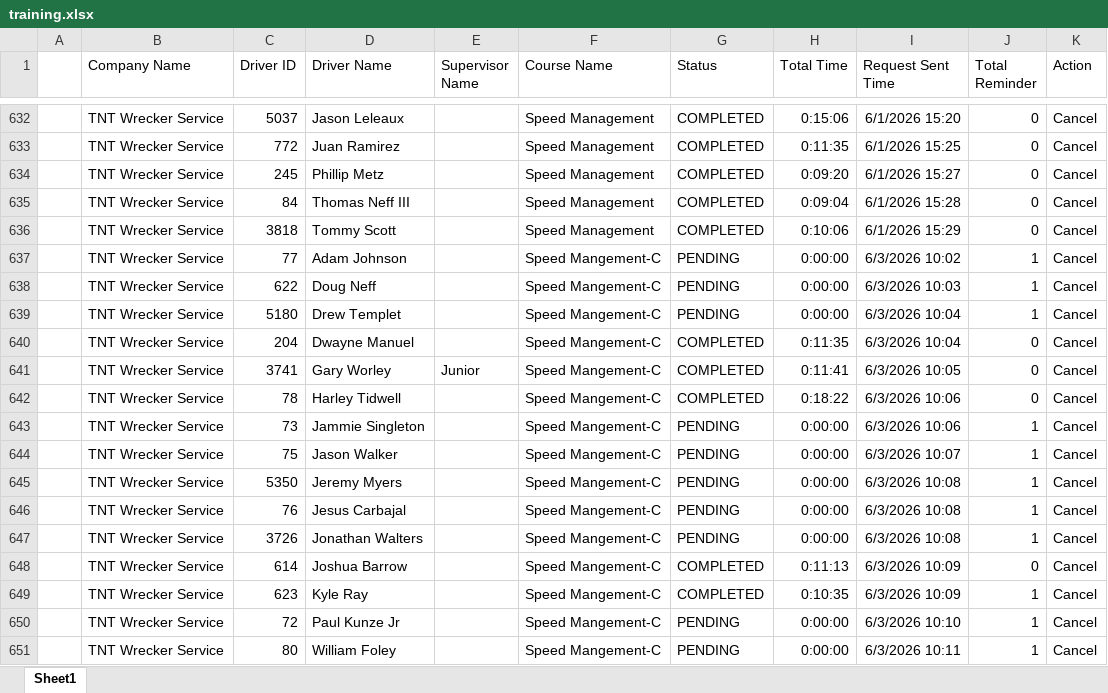
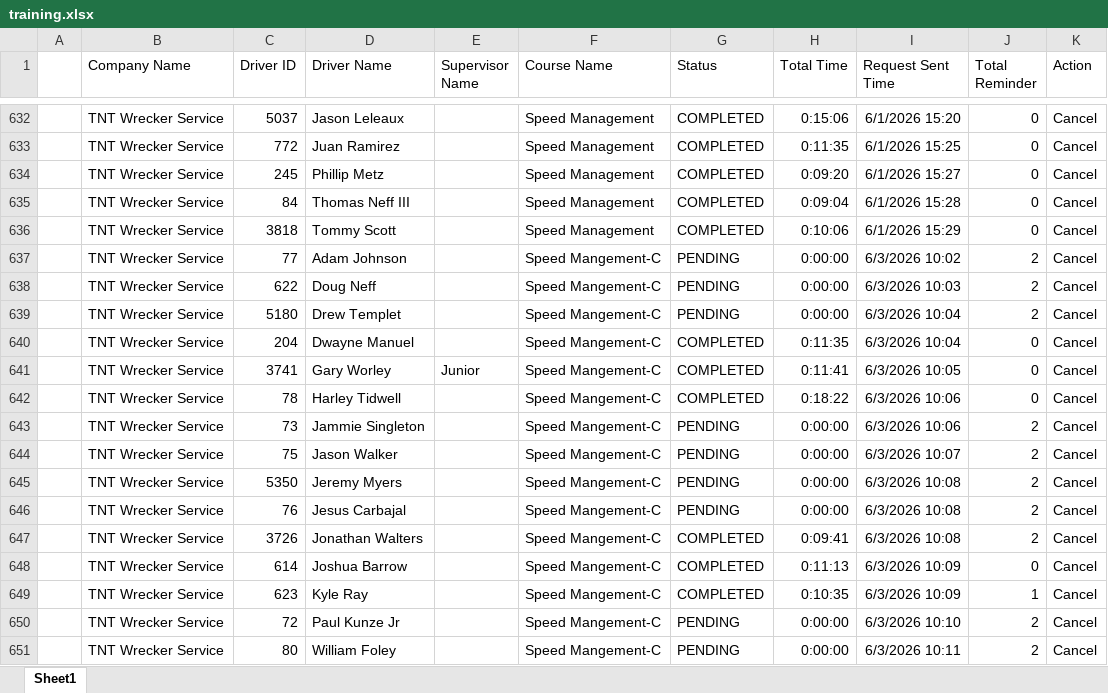
Before and after one commit to jmullins-DEN/tnt-wrecker, an Excel workbook: training.xlsx, sheet Sheet1, drawn as a sheet; only a part is shown, gaps mark what is left out; values as stored, in another font and other column widths than the file's, no borders; the diff names each change by its address in the sheet, - before the commit and + after, or states it on an @@ line.

Commit message:
Weekly data update: training.xlsx

```diff
--- a/training.xlsx (sheet Sheet1)
+++ b/training.xlsx (sheet Sheet1)
-J637:J639 (Total Reminder): 1
+J637:J639 (Total Reminder): 2
-J643:J647 (Total Reminder): 1
+J643:J647 (Total Reminder): 2
-G647 (Status): PENDING
+G647 (Status): COMPLETED
-H647 (Total Time): 0:00:00
+H647 (Total Time): 0:09:41
-J650:J651 (Total Reminder): 1
+J650:J651 (Total Reminder): 2
```
